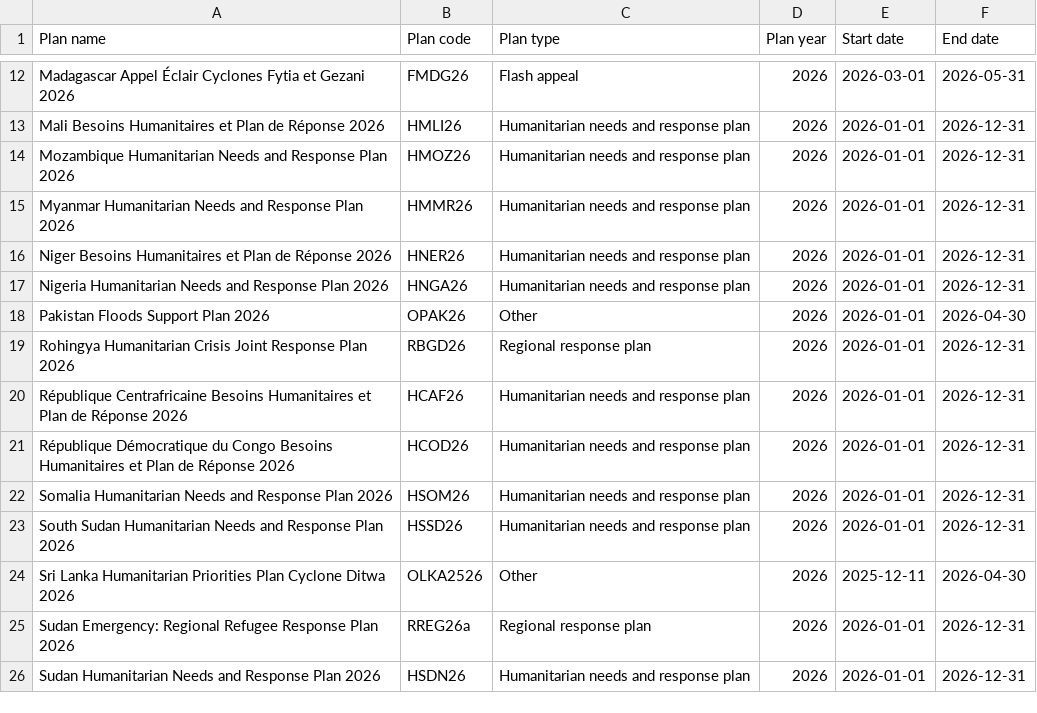
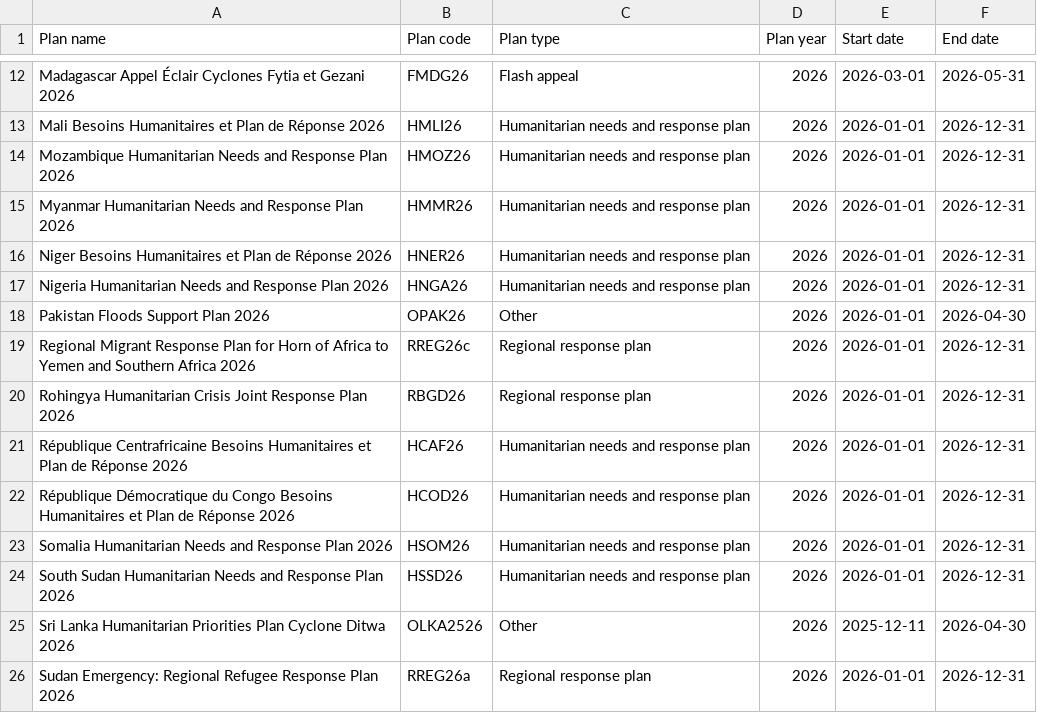
Before and after one commit to codeforIATI/humanitarian-plan-codelist, a CSV file: humanitarian-plan.csv, drawn as a sheet; only a part is shown, gaps mark what is left out; the shorter side is filled out with more unchanged rows; the diff names each change by its address in the sheet, - before the commit and + after, or states it on an @@ line.

Commit message:
deploy: adf0262c8f6f882ea9f8d209d723d747a1350cd5

```diff
--- a/humanitarian-plan.csv
+++ b/humanitarian-plan.csv
+row 19: Regional Migrant Response Plan for Horn of Africa to Yemen and Southern Africa 2026 | RREG26c | Regional response plan | 2026 | 2026-01-01 | 2026-12-31
```
